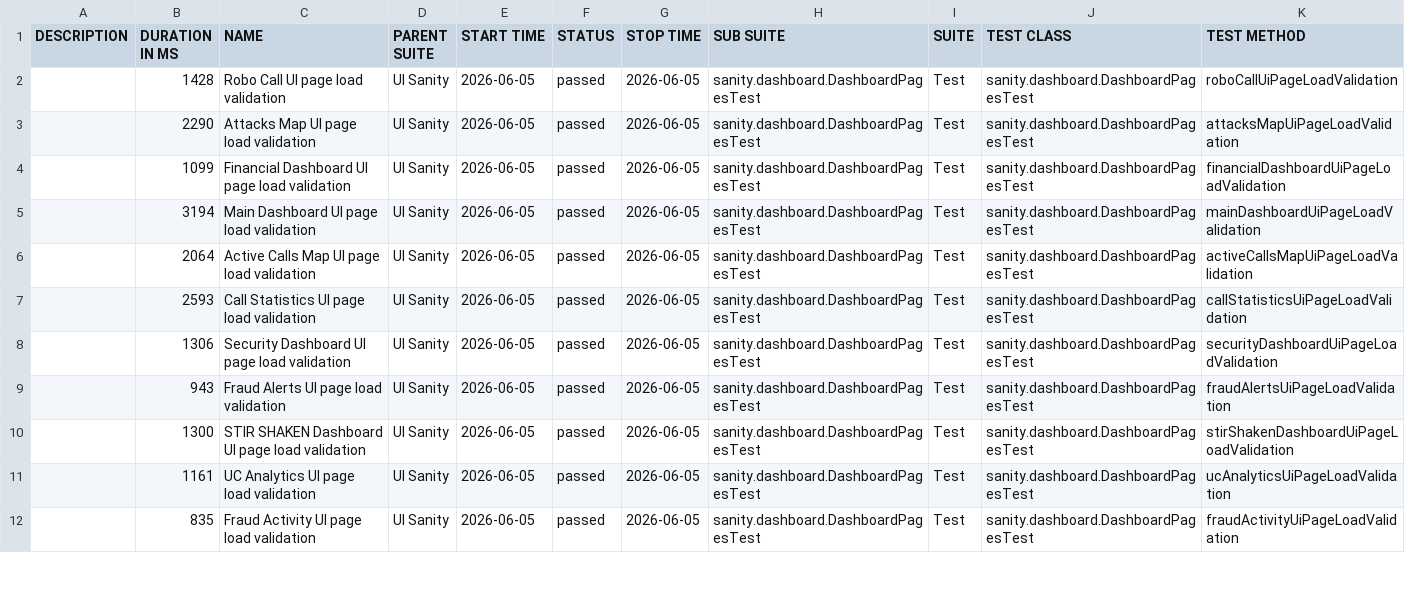
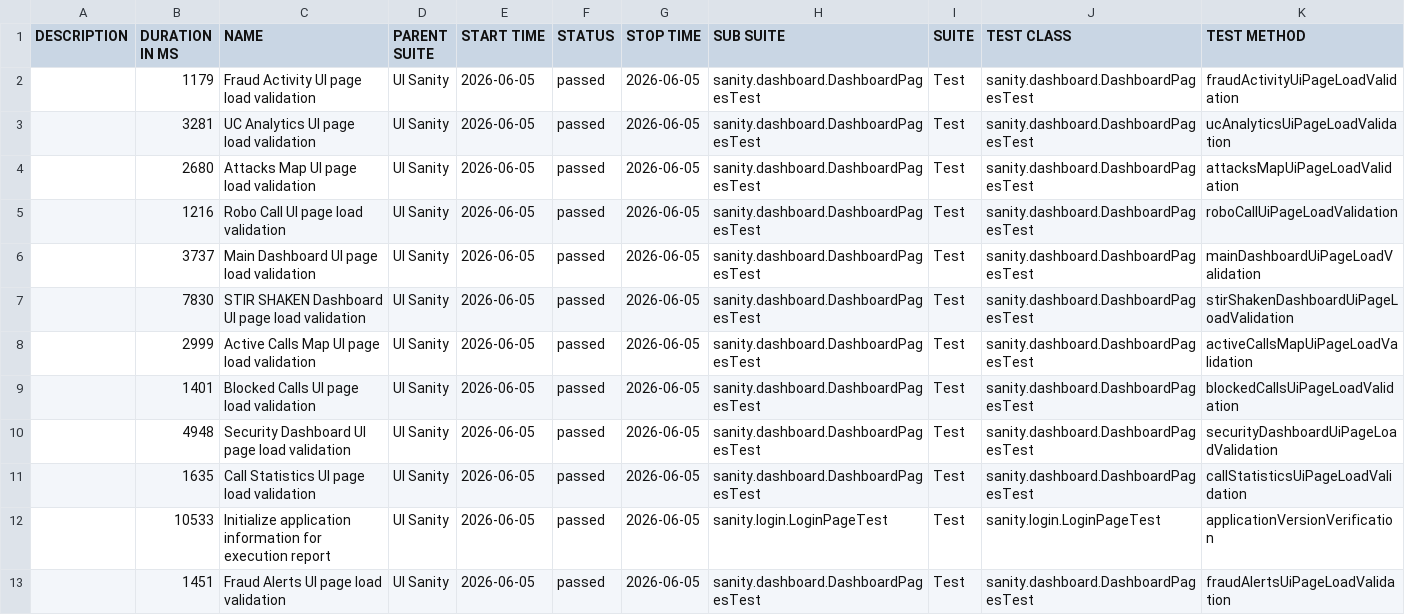
Before and after one commit to TmpRSN/Allure-Reports, a CSV file: sanity/data/suites.csv, drawn as a sheet; only a part is shown; the diff covers the shown part only.

```diff
--- a/sanity/data/suites.csv
+++ b/sanity/data/suites.csv
@@ -1,12 +1,13 @@
 "DESCRIPTION","DURATION IN MS","NAME","PARENT SUITE","START TIME","STATUS","STOP TIME","SUB SUITE","SUITE","TEST CLASS","TEST METHOD"
-"","1428","Robo Call UI page load validation","UI Sanity","2026-06-05","passed","2026-06-05","sanity.dashboard.DashboardPagesTest","Test","sanity.dashboard.DashboardPagesTest","roboCallUiPageLoadValidation"
-"","2290","Attacks Map UI page load validation","UI Sanity","2026-06-05","passed","2026-06-05","sanity.dashboard.DashboardPagesTest","Test","sanity.dashboard.DashboardPagesTest","attacksMapUiPageLoadValidation"
-"","1099","Financial Dashboard UI page load validation","UI Sanity","2026-06-05","passed","2026-06-05","sanity.dashboard.DashboardPagesTest","Test","sanity.dashboard.DashboardPagesTest","financialDashboardUiPageLoadValidation"
-"","3194","Main Dashboard UI page load validation","UI Sanity","2026-06-05","passed","2026-06-05","sanity.dashboard.DashboardPagesTest","Test","sanity.dashboard.DashboardPagesTest","mainDashboardUiPageLoadValidation"
-"","2064","Active Calls Map UI page load validation","UI Sanity","2026-06-05","passed","2026-06-05","sanity.dashboard.DashboardPagesTest","Test","sanity.dashboard.DashboardPagesTest","activeCallsMapUiPageLoadValidation"
-"","2593","Call Statistics UI page load validation","UI Sanity","2026-06-05","passed","2026-06-05","sanity.dashboard.DashboardPagesTest","Test","sanity.dashboard.DashboardPagesTest","callStatisticsUiPageLoadValidation"
-"","1306","Security Dashboard UI page load validation","UI Sanity","2026-06-05","passed","2026-06-05","sanity.dashboard.DashboardPagesTest","Test","sanity.dashboard.DashboardPagesTest","securityDashboardUiPageLoadValidation"
-"","943","Fraud Alerts UI page load validation","UI Sanity","2026-06-05","passed","2026-06-05","sanity.dashboard.DashboardPagesTest","Test","sanity.dashboard.DashboardPagesTest","fraudAlertsUiPageLoadValidation"
-"","1300","STIR SHAKEN Dashboard UI page load validation","UI Sanity","2026-06-05","passed","2026-06-05","sanity.dashboard.DashboardPagesTest","Test","sanity.dashboard.DashboardPagesTest","stirShakenDashboardUiPageLoadValidation"
-"","1161","UC Analytics UI page load validation","UI Sanity","2026-06-05","passed","2026-06-05","sanity.dashboard.DashboardPagesTest","Test","sanity.dashboard.DashboardPagesTest","ucAnalyticsUiPageLoadValidation"
-"","835","Fraud Activity UI page load validation","UI Sanity","2026-06-05","passed","2026-06-05","sanity.dashboard.DashboardPagesTest","Test","sanity.dashboard.DashboardPagesTest","fraudActivityUiPageLoadValidation"
+"","1179","Fraud Activity UI page load validation","UI Sanity","2026-06-05","passed","2026-06-05","sanity.dashboard.DashboardPagesTest","Test","sanity.dashboard.DashboardPagesTest","fraudActivityUiPageLoadValidation"
+"","3281","UC Analytics UI page load validation","UI Sanity","2026-06-05","passed","2026-06-05","sanity.dashboard.DashboardPagesTest","Test","sanity.dashboard.DashboardPagesTest","ucAnalyticsUiPageLoadValidation"
+"","2680","Attacks Map UI page load validation","UI Sanity","2026-06-05","passed","2026-06-05","sanity.dashboard.DashboardPagesTest","Test","sanity.dashboard.DashboardPagesTest","attacksMapUiPageLoadValidation"
+"","1216","Robo Call UI page load validation","UI Sanity","2026-06-05","passed","2026-06-05","sanity.dashboard.DashboardPagesTest","Test","sanity.dashboard.DashboardPagesTest","roboCallUiPageLoadValidation"
+"","3737","Main Dashboard UI page load validation","UI Sanity","2026-06-05","passed","2026-06-05","sanity.dashboard.DashboardPagesTest","Test","sanity.dashboard.DashboardPagesTest","mainDashboardUiPageLoadValidation"
+"","7830","STIR SHAKEN Dashboard UI page load validation","UI Sanity","2026-06-05","passed","2026-06-05","sanity.dashboard.DashboardPagesTest","Test","sanity.dashboard.DashboardPagesTest","stirShakenDashboardUiPageLoadValidation"
+"","2999","Active Calls Map UI page load validation","UI Sanity","2026-06-05","passed","2026-06-05","sanity.dashboard.DashboardPagesTest","Test","sanity.dashboard.DashboardPagesTest","activeCallsMapUiPageLoadValidation"
+"","1401","Blocked Calls UI page load validation","UI Sanity","2026-06-05","passed","2026-06-05","sanity.dashboard.DashboardPagesTest","Test","sanity.dashboard.DashboardPagesTest","blockedCallsUiPageLoadValidation"
+"","4948","Security Dashboard UI page load validation","UI Sanity","2026-06-05","passed","2026-06-05","sanity.dashboard.DashboardPagesTest","Test","sanity.dashboard.DashboardPagesTest","securityDashboardUiPageLoadValidation"
+"","1635","Call Statistics UI page load validation","UI Sanity","2026-06-05","passed","2026-06-05","sanity.dashboard.DashboardPagesTest","Test","sanity.dashboard.DashboardPagesTest","callStatisticsUiPageLoadValidation"
+"","10533","Initialize application information for execution report","UI Sanity","2026-06-05","passed","2026-06-05","sanity.login.LoginPageTest","Test","sanity.login.LoginPageTest","applicationVersionVerification"
+"","1451","Fraud Alerts UI page load validation","UI Sanity","2026-06-05","passed","2026-06-05","sanity.dashboard.DashboardPagesTest","Test","sanity.dashboard.DashboardPagesTest","fraudAlertsUiPageLoadValidation"
```
Also changed, not shown: 1 removed row and 3 edited cells elsewhere in this file, 34 other files.
